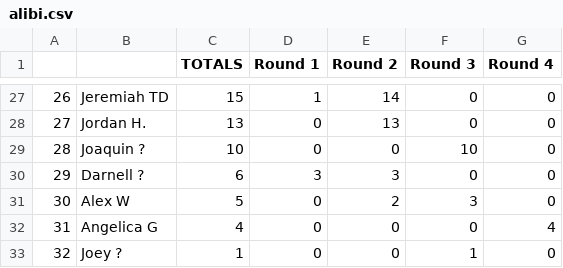
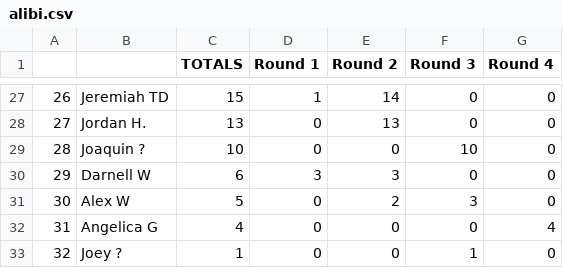
Before and after one commit to jff97/offsuitPokerLeagueLeaderboard, a CSV file: offsuit_analyzer/data_service/legacy_data/alibi.csv, drawn as a sheet; only a part is shown, gaps mark what is left out.

Commit message:
alibi legacy data fix

```diff
--- a/offsuit_analyzer/data_service/legacy_data/alibi.csv
+++ b/offsuit_analyzer/data_service/legacy_data/alibi.csv
@@ -29,3 +29,3 @@
 28,Joaquin ?,10,0,0,10,0
-29,Darnell ?,6,3,3,0,0
+29,Darnell W,6,3,3,0,0
 30,Alex W,5,0,2,3,0
```
